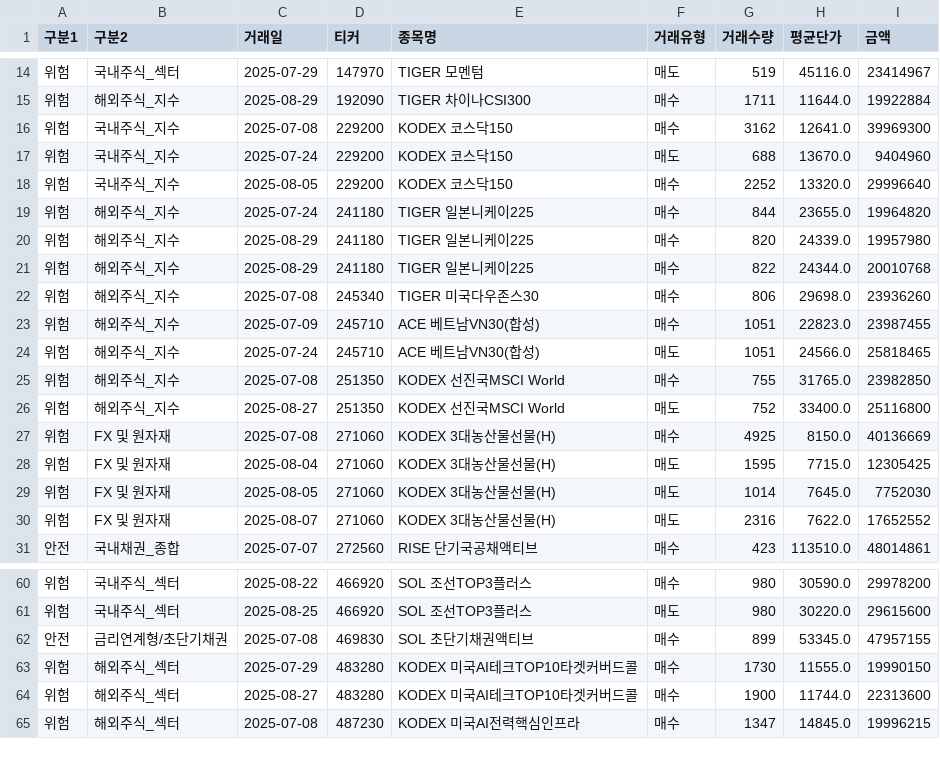
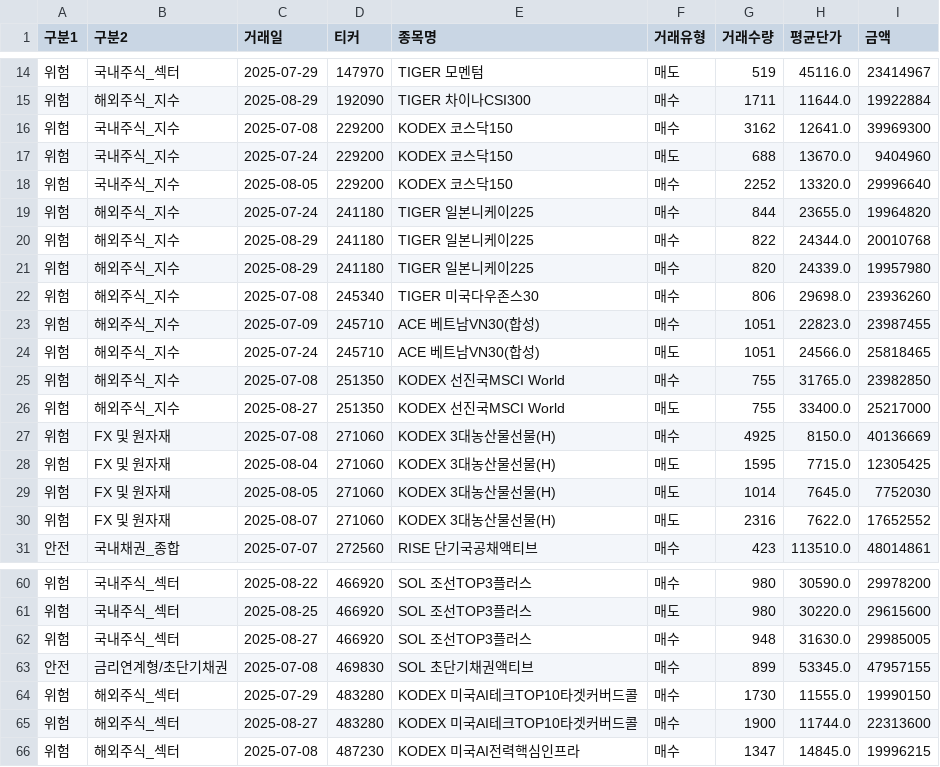
Before and after one commit to S-eungwon/2025_DB_GAPS, a CSV file: data/trading_log.csv, drawn as a sheet; only a part is shown, gaps mark what is left out.

Commit message:
Fix: 불일치 거래로그 수정(0901)

```diff
--- a/data/trading_log.csv
+++ b/data/trading_log.csv
@@ -19,4 +19,4 @@
 위험,해외주식_지수,2025-07-24,241180,TIGER 일본니케이225,매수,844,23655.0,19964820
+위험,해외주식_지수,2025-08-29,241180,TIGER 일본니케이225,매수,822,24344.0,20010768
 위험,해외주식_지수,2025-08-29,241180,TIGER 일본니케이225,매수,820,24339.0,19957980
-위험,해외주식_지수,2025-08-29,241180,TIGER 일본니케이225,매수,822,24344.0,20010768
 위험,해외주식_지수,2025-07-08,245340,TIGER 미국다우존스30,매수,806,29698.0,23936260
@@ -25,3 +25,3 @@
 위험,해외주식_지수,2025-07-08,251350,KODEX 선진국MSCI World,매수,755,31765.0,23982850
-위험,해외주식_지수,2025-08-27,251350,KODEX 선진국MSCI World,매도,752,33400.0,25116800
+위험,해외주식_지수,2025-08-27,251350,KODEX 선진국MSCI World,매도,755,33400.0,25217000
 위험,FX 및 원자재,2025-07-08,271060,KODEX 3대농산물선물(H),매수,4925,8150.0,40136669
@@ -61,2 +61,3 @@
 위험,국내주식_섹터,2025-08-25,466920,SOL 조선TOP3플러스,매도,980,30220.0,29615600
+위험,국내주식_섹터,2025-08-27,466920,SOL 조선TOP3플러스,매수,948,31630.0,29985005
 안전,금리연계형/초단기채권,2025-07-08,469830,SOL 초단기채권액티브,매수,899,53345.0,47957155
```
